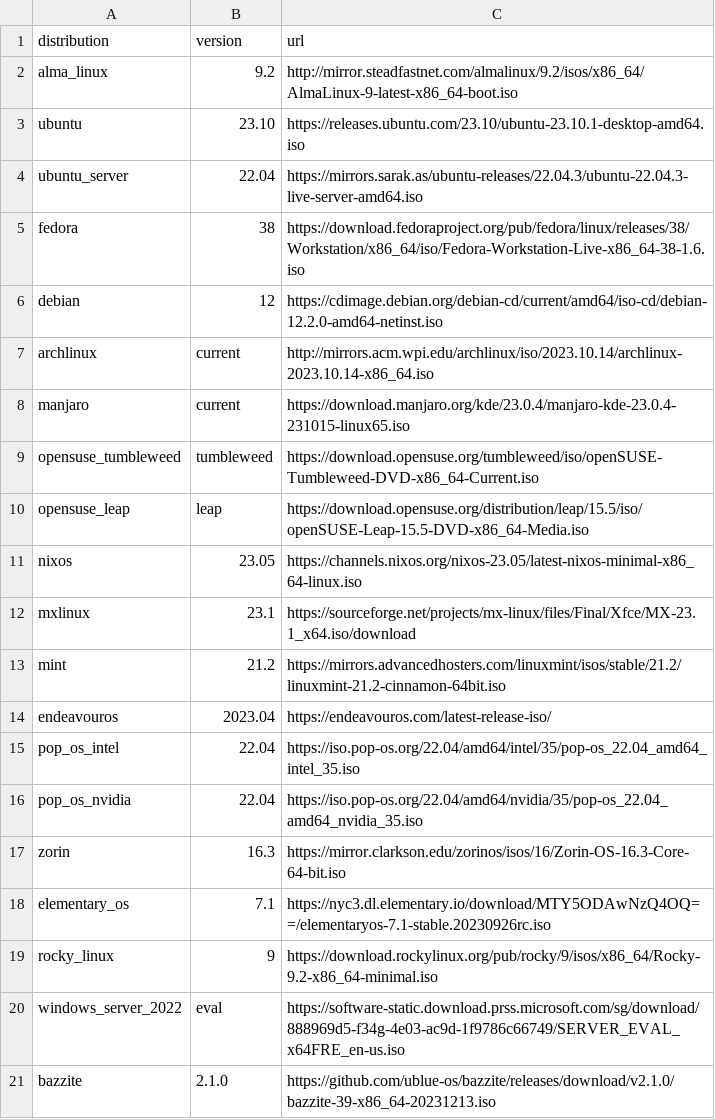
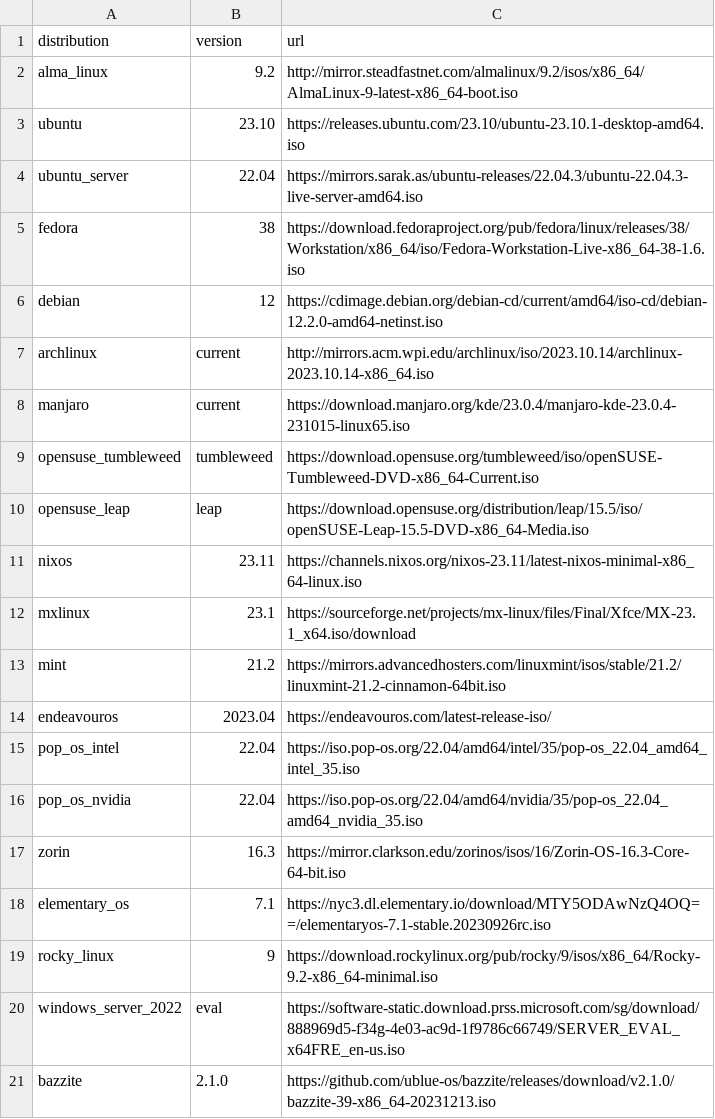
Before and after one commit to soltros/distro-downloader.sh, a CSV file: distros.csv, drawn as a sheet.

Commit message:
Update distros.csv

```diff
--- a/distros.csv
+++ b/distros.csv
@@ -10,3 +10,3 @@ opensuse_tumbleweed,tumbleweed,https://download.opensuse.org/tumbleweed/iso/open
 opensuse_leap,leap,https://download.opensuse.org/distribution/leap/15.5/iso/openSUSE-Leap-15.5-DVD-x86_64-Media.iso
-nixos,23.05,https://channels.nixos.org/nixos-23.05/latest-nixos-minimal-x86_64-linux.iso
+nixos,23.11,https://channels.nixos.org/nixos-23.11/latest-nixos-minimal-x86_64-linux.iso
 mxlinux,23.1,https://sourceforge.net/projects/mx-linux/files/Final/Xfce/MX-23.1_x64.iso/download
```
